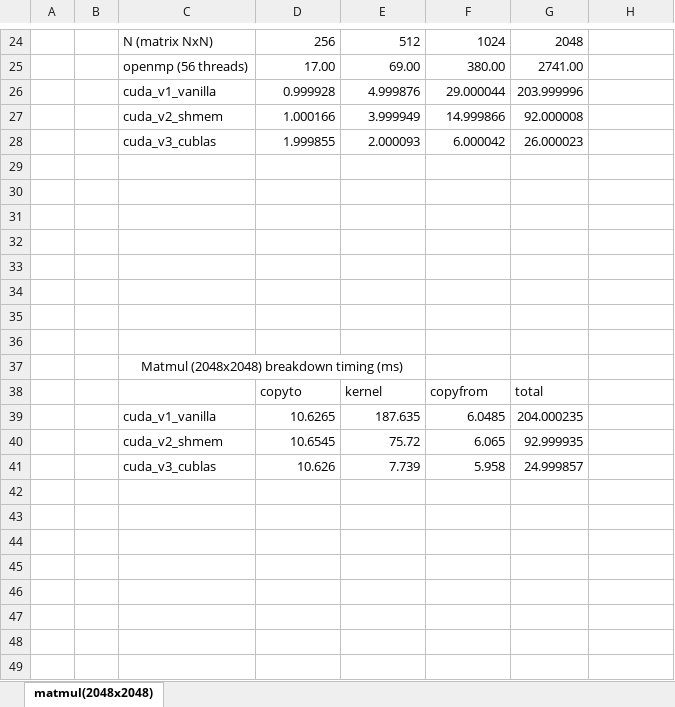
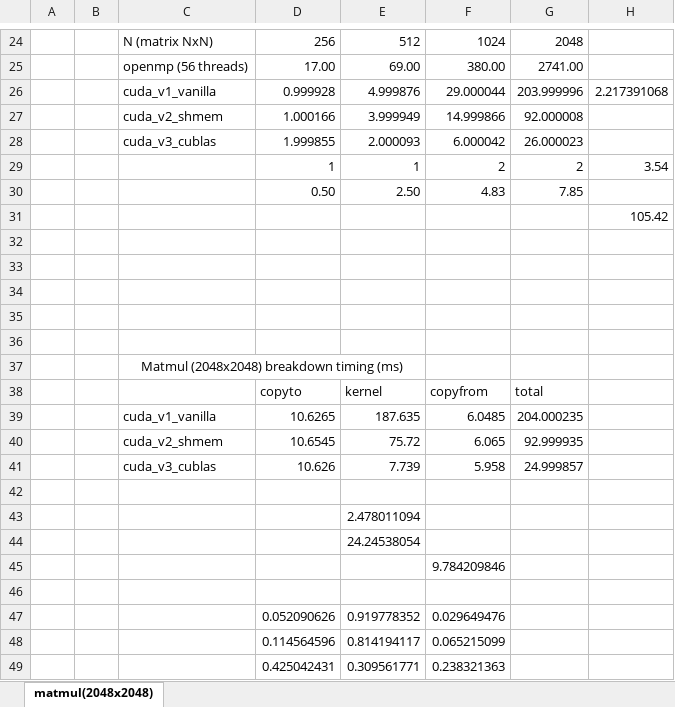
Before and after one commit to kmalhan/cse_436, an Excel workbook: Assignment3/report/Assignment_3-plot_Kazumi.xlsx, sheet matmul(2048x2048), drawn as a sheet; only a part is shown, gaps mark what is left out; values as stored, in another font and other column widths than the file's, no borders; charts and pictures not drawn; the diff names each change by its address in the sheet, - before the commit and + after, or states it on an @@ line.

Commit message:
working on assignment3 report.

```diff
--- a/Assignment3/report/Assignment_3-plot_Kazumi.xlsx (sheet matmul(2048x2048))
+++ b/Assignment3/report/Assignment_3-plot_Kazumi.xlsx (sheet matmul(2048x2048))
-H26: (empty)
+H26: 2.217391068
-row 29: (empty)
+row 29:  |  |  | 1 | 1 | 2 | 2 | 3.54
-row 30: (empty)
+row 30:  |  |  | 0.50 | 2.50 | 4.83 | 7.85
-H31: (empty)
+H31: 105.42
+row 42: (empty)
+row 43:  |  |  |  | 2.478011094
+row 44:  |  |  |  | 24.24538054
+row 45:  |  |  |  |  | 9.784209846
+row 46: (empty)
+row 47:  |  |  | 0.052090626 | 0.919778352 | 0.029649476
+row 48:  |  |  | 0.114564596 | 0.814194117 | 0.065215099
+row 49:  |  |  | 0.425042431 | 0.309561771 | 0.238321363
```
Also changed, not shown: charts or pictures, 4 other files.
